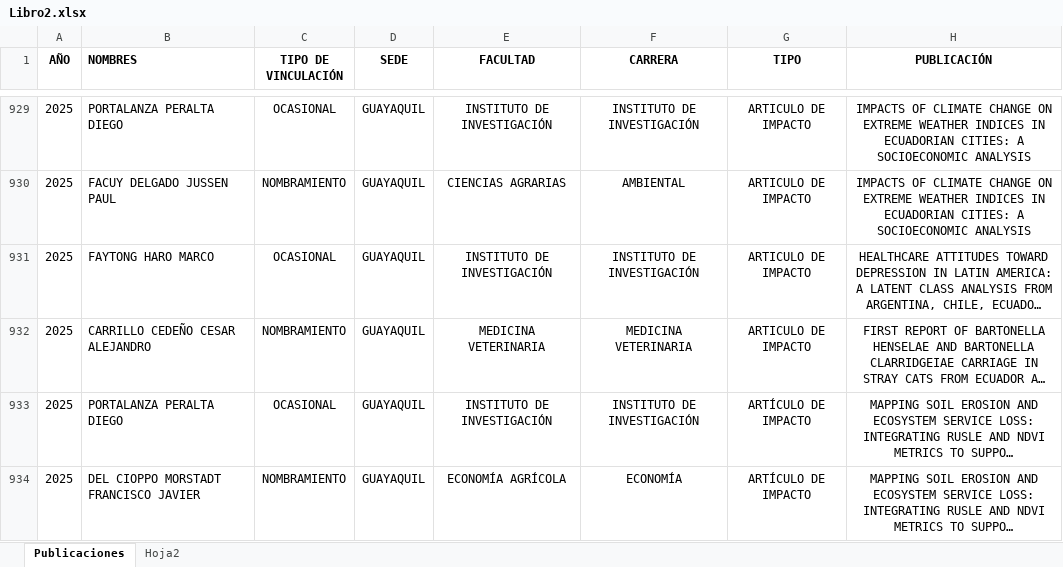
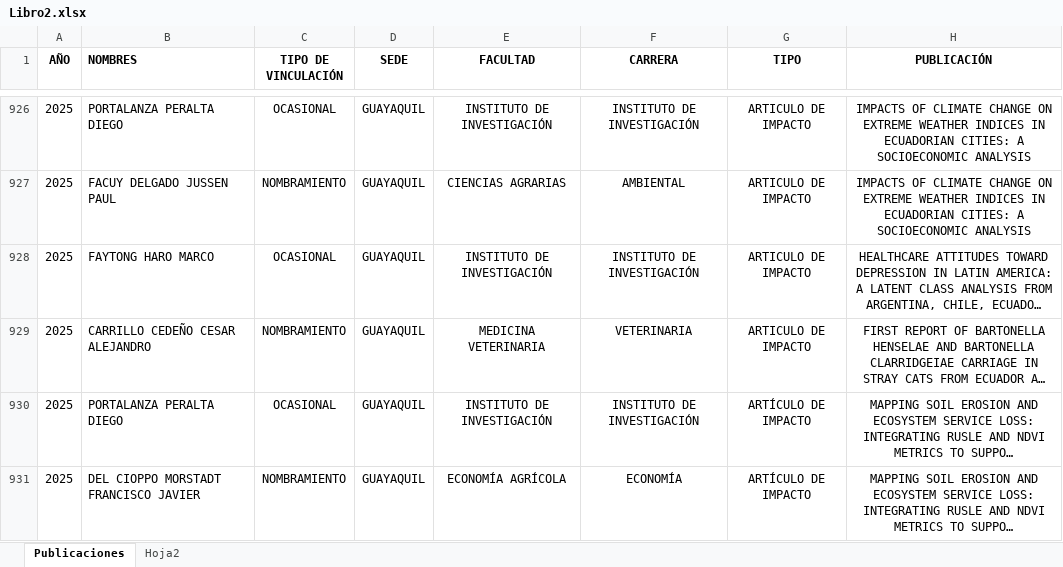
Before and after one commit to maguirre2017/ipa, an Excel workbook: Libro2.xlsx, sheet Publicaciones, drawn as a sheet; only a part is shown, gaps mark what is left out; long unchanged cells end in …; values as stored, in another font and other column widths than the file's, no borders; addresses are those after the commit; the diff covers the shown part only; the diff names each change by its address in the sheet, - before the commit and + after, or states it on an @@ line.

```diff
--- a/Libro2.xlsx (sheet Publicaciones)
+++ b/Libro2.xlsx (sheet Publicaciones)
-F929 (CARRERA): MEDICINA VETERINARIA
+F929 (CARRERA): VETERINARIA
```
Also changed, not shown: 3 removed rows and 32 edited cells elsewhere in this sheet.
